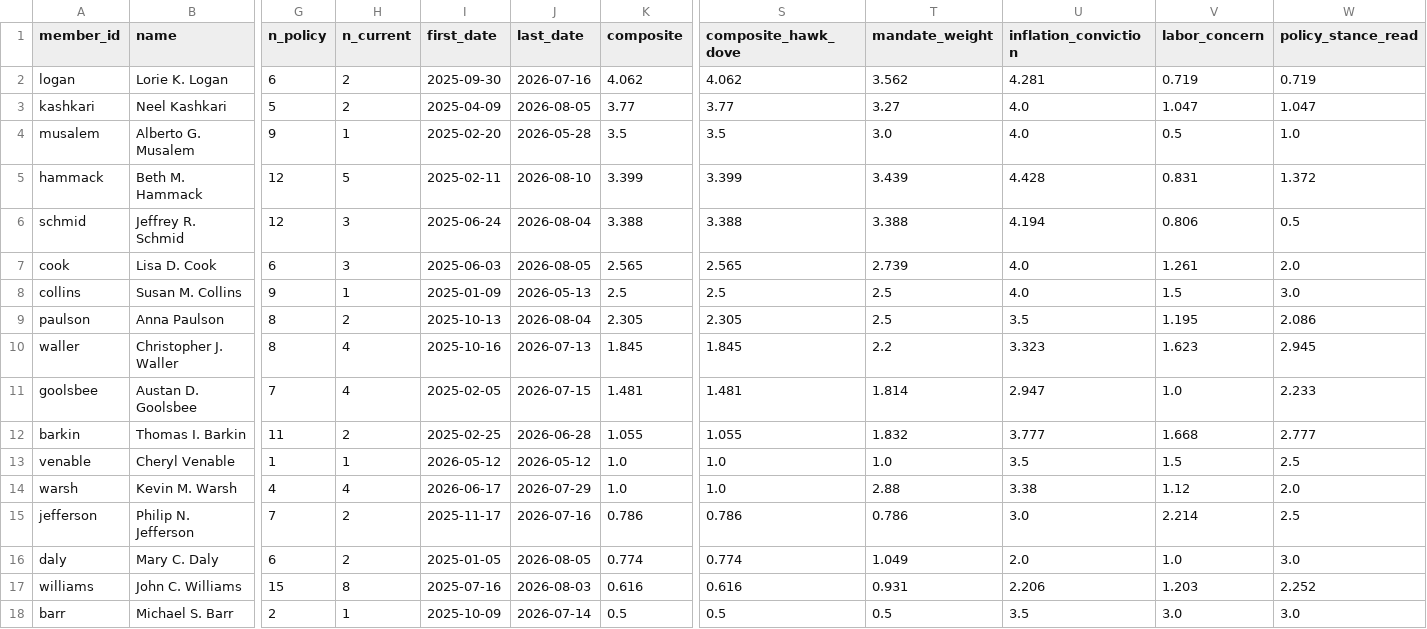
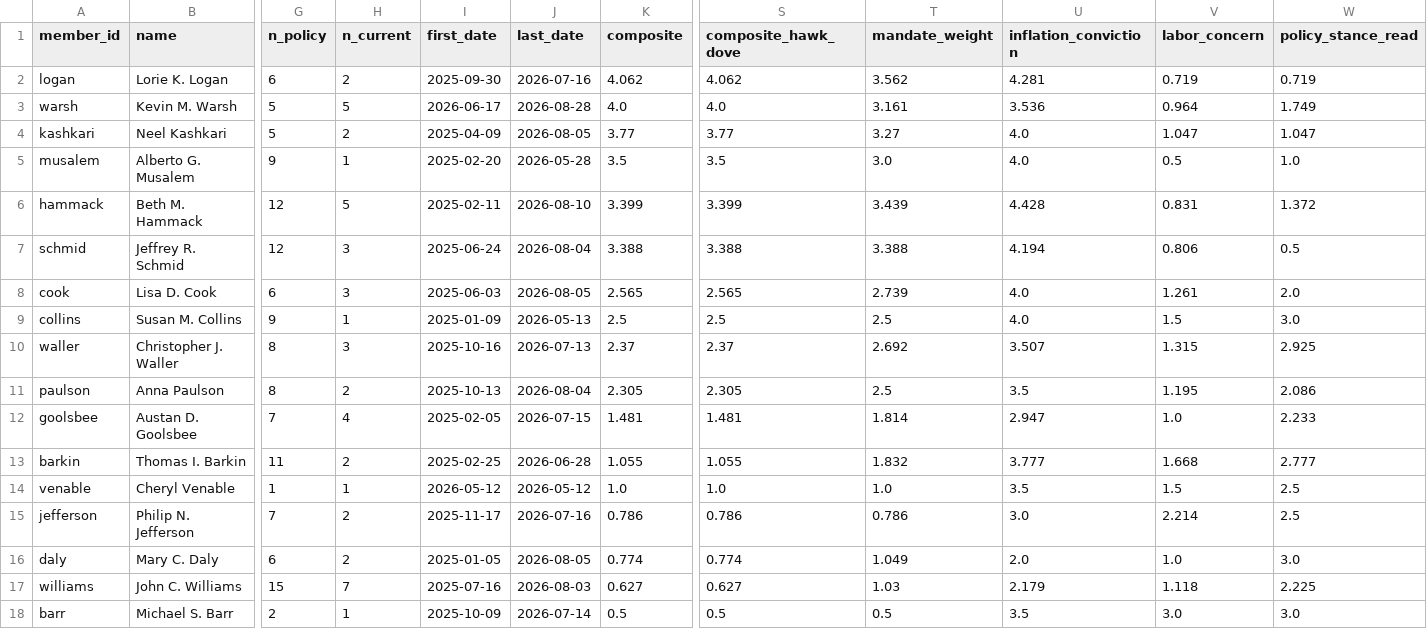
Before and after one commit to mrabelosouza-maker/fomc, a CSV file: results/summary.csv, drawn as a sheet; only a part is shown, gaps mark what is left out; removed rows and columns are numbered as before the commit, all else as after; rows hold the shown columns only; the diff names each change by its address in the sheet, - before the commit and + after, or states it on an @@ line.

```diff
--- a/results/summary.csv
+++ b/results/summary.csv
+row 3: warsh | Kevin M. Warsh | 5 | 5 | 2026-06-17 | 2026-08-28 | 4.0 | 4.0 | 3.161 | 3.536 | 0.964 | 1.749
+row 10: waller | Christopher J. Waller | 8 | 3 | 2025-10-16 | 2026-07-13 | 2.37 | 2.37 | 2.692 | 3.507 | 1.315 | 2.925
-row 10: waller | Christopher J. Waller | 8 | 4 | 2025-10-16 | 2026-07-13 | 1.845 | 1.845 | 2.2 | 3.323 | 1.623 | 2.945
-row 14: warsh | Kevin M. Warsh | 4 | 4 | 2026-06-17 | 2026-07-29 | 1.0 | 1.0 | 2.88 | 3.38 | 1.12 | 2.0
-H17 (n_current): 8
+H17 (n_current): 7
-K17 (composite): 0.616
+K17 (composite): 0.627
-S17 (composite_hawk_dove): 0.616
+S17 (composite_hawk_dove): 0.627
-T17 (mandate_weight): 0.931
+T17 (mandate_weight): 1.03
-U17 (inflation_conviction): 2.206
+U17 (inflation_conviction): 2.179
-V17 (labor_concern): 1.203
+V17 (labor_concern): 1.118
-W17 (policy_stance_read): 2.252
+W17 (policy_stance_read): 2.225
```
Also changed, not shown: results/median_functions.csv, 4 other files.
